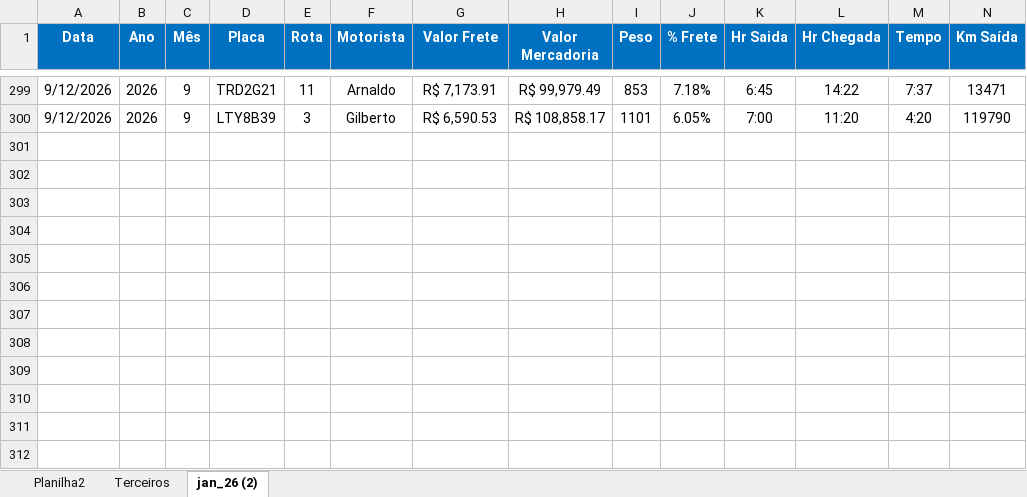
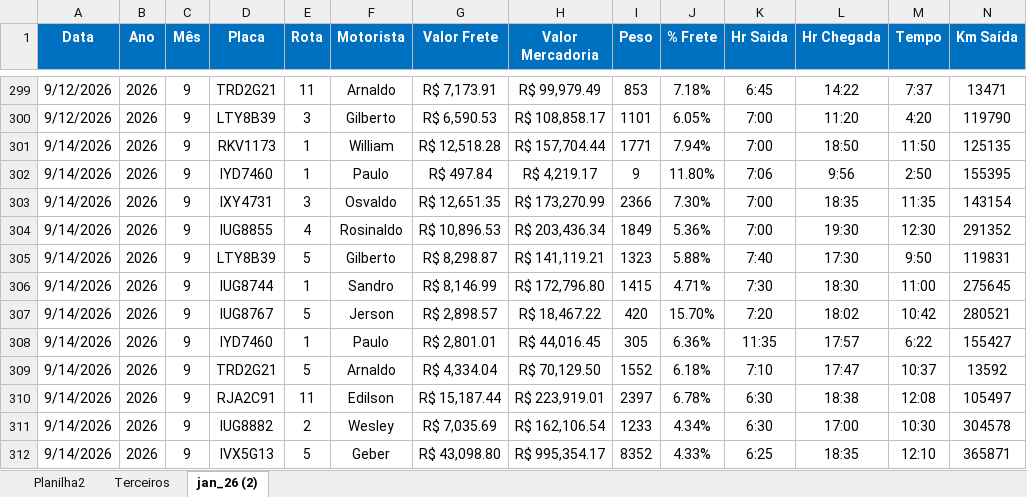
Before and after one commit to Manoel-Diger/saida_veiculo_bel, an Excel workbook: Saida_BEL.xlsx, sheet jan_26 (2), drawn as a sheet; only a part is shown, gaps mark what is left out; values as stored, in another font and other column widths than the file's, no borders; conditional formats and table styles not drawn; rows hold the shown columns only; the diff names each change by its address in the sheet, - before the commit and + after, or states it on an @@ line.

```diff
--- a/Saida_BEL.xlsx (sheet jan_26 (2))
+++ b/Saida_BEL.xlsx (sheet jan_26 (2))
+row 301: 9/14/2026 | 2026 | 9 | RKV1173 | 1 | William | R$ 12,518.28 | R$ 157,704.44 | 1771 | 7.94% | 7:00 | 18:50 | 11:50 | 125135
+row 302: 9/14/2026 | 2026 | 9 | IYD7460 | 1 | Paulo | R$ 497.84 | R$ 4,219.17 | 9 | 11.80% | 7:06 | 9:56 | 2:50 | 155395
+row 303: 9/14/2026 | 2026 | 9 | IXY4731 | 3 | Osvaldo | R$ 12,651.35 | R$ 173,270.99 | 2366 | 7.30% | 7:00 | 18:35 | 11:35 | 143154
+row 304: 9/14/2026 | 2026 | 9 | IUG8855 | 4 | Rosinaldo | R$ 10,896.53 | R$ 203,436.34 | 1849 | 5.36% | 7:00 | 19:30 | 12:30 | 291352
+row 305: 9/14/2026 | 2026 | 9 | LTY8B39 | 5 | Gilberto | R$ 8,298.87 | R$ 141,119.21 | 1323 | 5.88% | 7:40 | 17:30 | 9:50 | 119831
+row 306: 9/14/2026 | 2026 | 9 | IUG8744 | 1 | Sandro | R$ 8,146.99 | R$ 172,796.80 | 1415 | 4.71% | 7:30 | 18:30 | 11:00 | 275645
+row 307: 9/14/2026 | 2026 | 9 | IUG8767 | 5 | Jerson | R$ 2,898.57 | R$ 18,467.22 | 420 | 15.70% | 7:20 | 18:02 | 10:42 | 280521
+row 308: 9/14/2026 | 2026 | 9 | IYD7460 | 1 | Paulo | R$ 2,801.01 | R$ 44,016.45 | 305 | 6.36% | 11:35 | 17:57 | 6:22 | 155427
+row 309: 9/14/2026 | 2026 | 9 | TRD2G21 | 5 | Arnaldo | R$ 4,334.04 | R$ 70,129.50 | 1552 | 6.18% | 7:10 | 17:47 | 10:37 | 13592
+row 310: 9/14/2026 | 2026 | 9 | RJA2C91 | 11 | Edilson | R$ 15,187.44 | R$ 223,919.01 | 2397 | 6.78% | 6:30 | 18:38 | 12:08 | 105497
+row 311: 9/14/2026 | 2026 | 9 | IUG8882 | 2 | Wesley | R$ 7,035.69 | R$ 162,106.54 | 1233 | 4.34% | 6:30 | 17:00 | 10:30 | 304578
+row 312: 9/14/2026 | 2026 | 9 | IVX5G13 | 5 | Geber | R$ 43,098.80 | R$ 995,354.17 | 8352 | 4.33% | 6:25 | 18:35 | 12:10 | 365871
```
Also changed, not shown: 1 other file.
